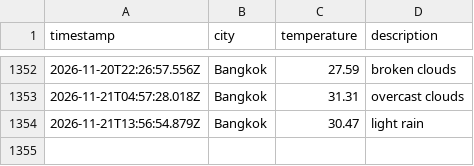
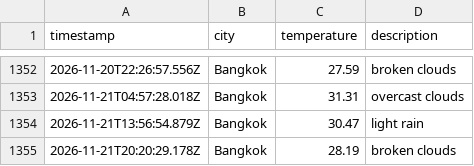
Before and after one commit to Doordiver/weather-api, a CSV file: data/weather_log.csv, drawn as a sheet; only a part is shown, gaps mark what is left out; the diff names each change by its address in the sheet, - before the commit and + after, or states it on an @@ line.

```diff
--- a/data/weather_log.csv
+++ b/data/weather_log.csv
+row 1355: 2026-11-21T20:20:29.178Z | Bangkok | 28.19 | broken clouds
```
Also changed, not shown: 1 other file.
